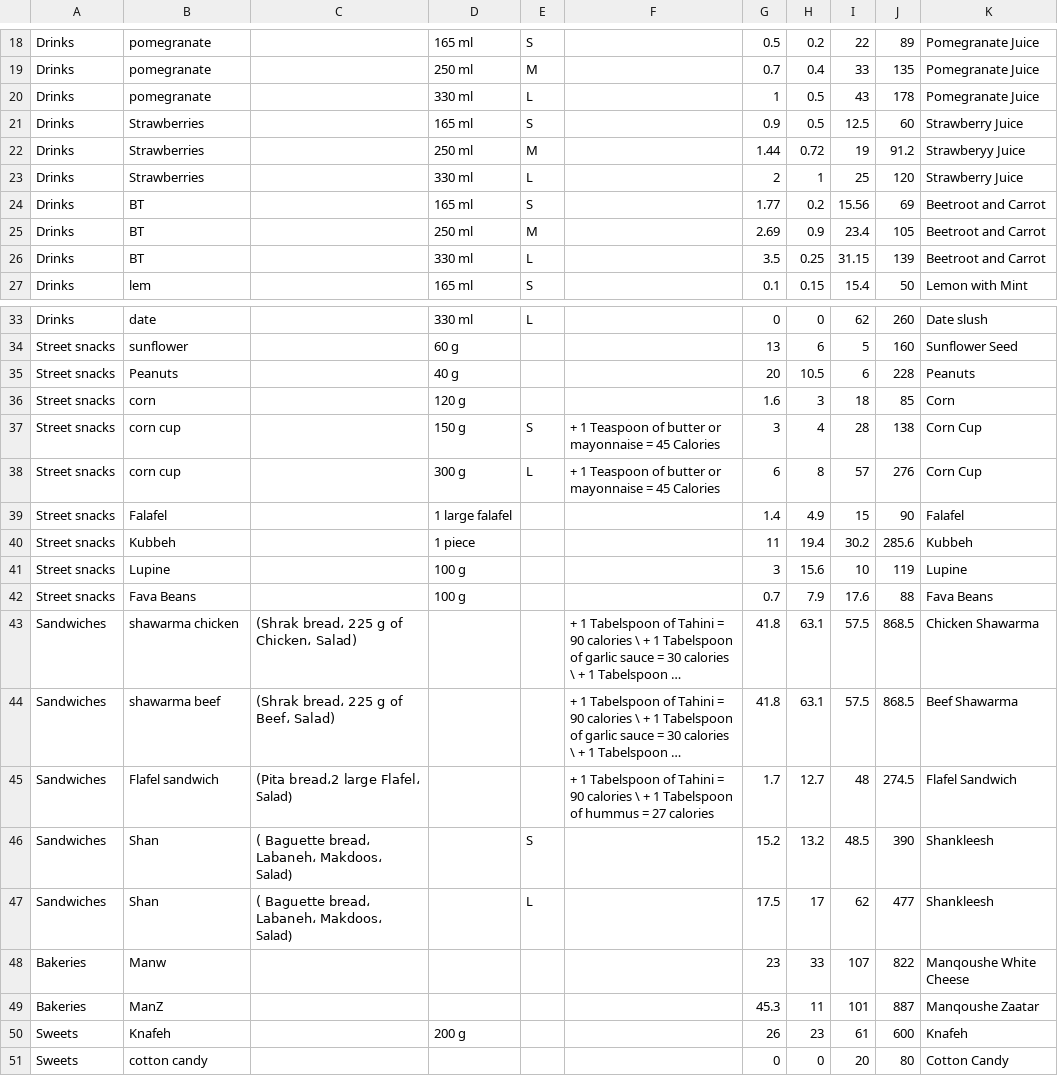
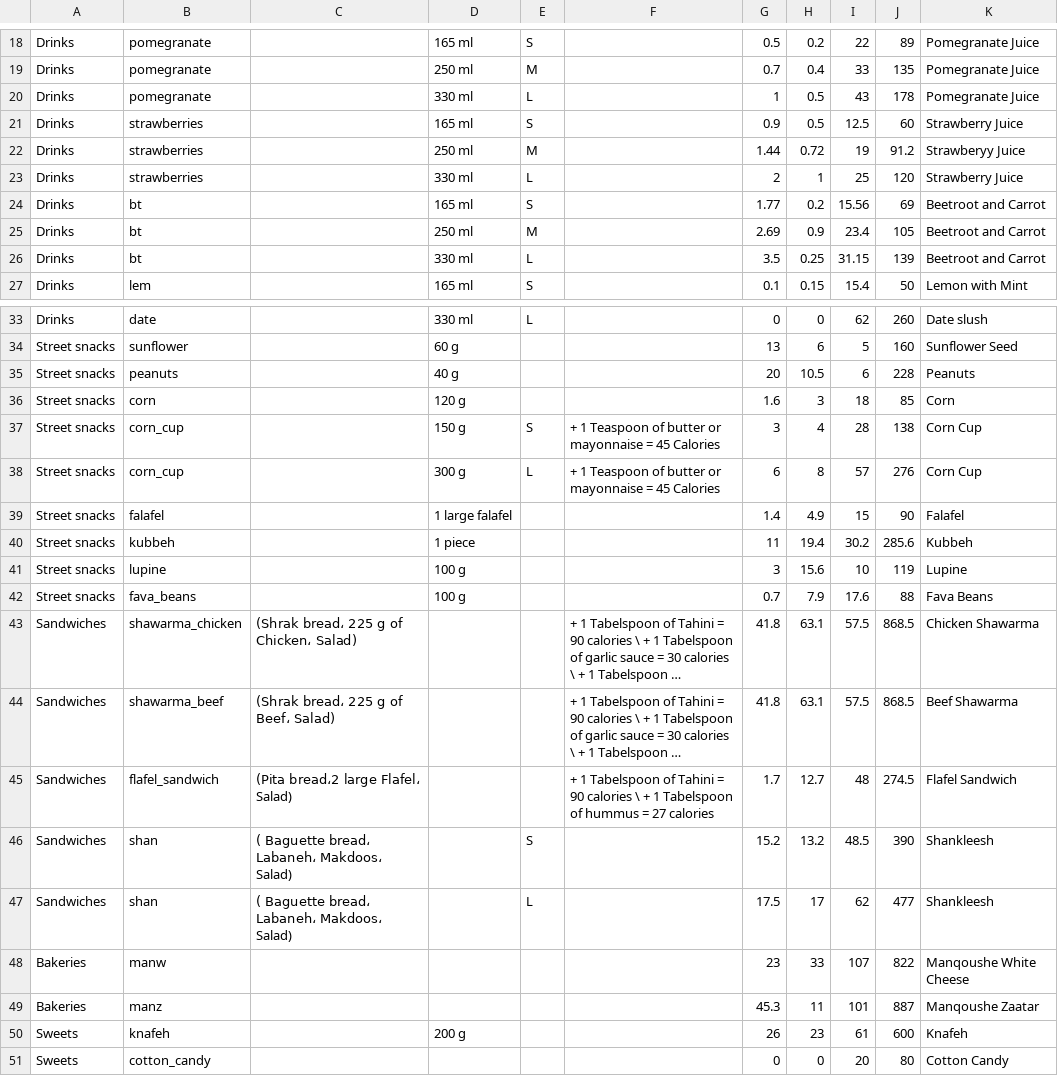
Before and after one commit to AbdelhameedHassouneh/Zaytoon, a CSV file: BE/src/main/java/com/avo/zaytoon/db/streetfood.csv, drawn as a sheet; only a part is shown, gaps mark what is left out; long unchanged cells end in …; the diff covers the shown part only; the diff names each change by its address in the sheet, - before the commit and + after, or states it on an @@ line.

```diff
--- a/BE/src/main/java/com/avo/zaytoon/db/streetfood.csv
+++ b/BE/src/main/java/com/avo/zaytoon/db/streetfood.csv
-B21:B23: Strawberries
+B21:B23: strawberries
-B24:B26: BT
+B24:B26: bt
-B35: Peanuts
+B35: peanuts
-B37:B38: corn cup
+B37:B38: corn_cup
-B39: Falafel
+B39: falafel
-B40: Kubbeh
+B40: kubbeh
-B41: Lupine
+B41: lupine
-B42: Fava Beans
+B42: fava_beans
-B43: shawarma chicken
+B43: shawarma_chicken
-B44: shawarma beef
+B44: shawarma_beef
-B45: Flafel sandwich
+B45: flafel_sandwich
-B46:B47: Shan
+B46:B47: shan
-B48: Manw
+B48: manw
-B49: ManZ
+B49: manz
-B50: Knafeh
+B50: knafeh
-B51: cotton candy
+B51: cotton_candy
```
Also changed, not shown: 12 edited cells elsewhere in this file, BE/src/main/java/com/avo/zaytoon/db/foodtrucks.csv.
